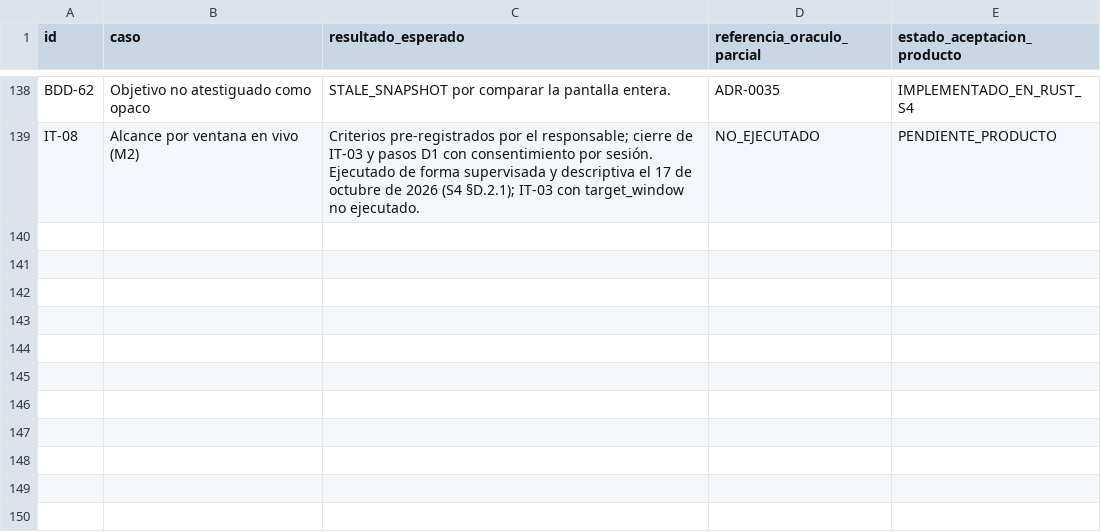
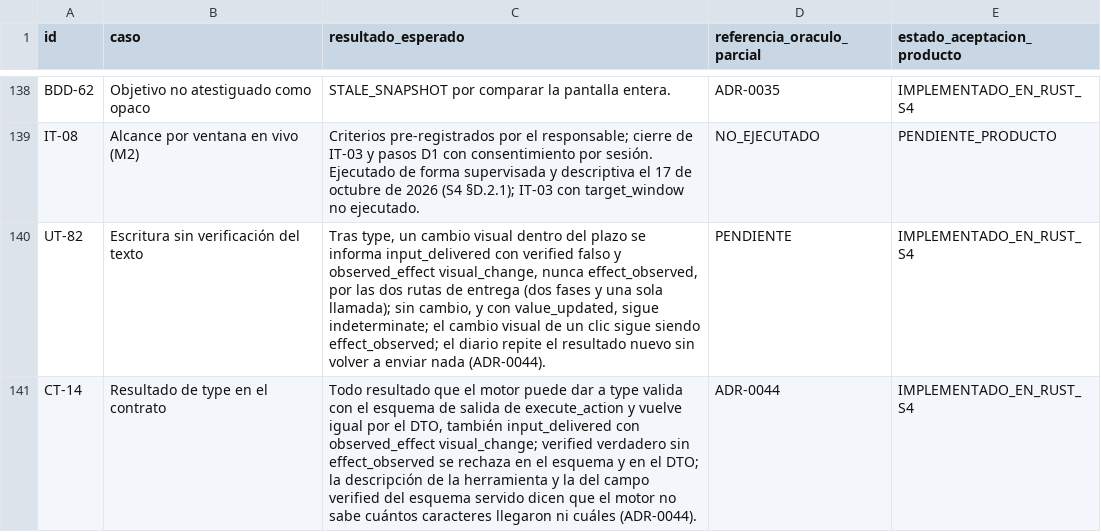
Before and after one commit to Yosoyepa/Ommatix, a CSV file: docs/thesis/matrices/plan_pruebas.csv, drawn as a sheet; only a part is shown, gaps mark what is left out; the diff names each change by its address in the sheet, - before the commit and + after, or states it on an @@ line.

```diff
--- a/docs/thesis/matrices/plan_pruebas.csv
+++ b/docs/thesis/matrices/plan_pruebas.csv
+row 140: UT-82 | Escritura sin verificación del texto | Tras type, un cambio visual dentro del plazo se informa input_delivered con verified falso y observed_effect visual_change, nunca effect_observed, por las dos rutas de entrega (dos fases y una sola llamada); sin cambio, y con value_updated, sigue indeterminate; el cambio visual de un clic sigue siendo effect_observed; el diario repite el resultado nuevo sin volver a enviar nada (ADR-0044). | PENDIENTE | IMPLEMENTADO_EN_RUST_S4
+row 141: CT-14 | Resultado de type en el contrato | Todo resultado que el motor puede dar a type valida con el esquema de salida de execute_action y vuelve igual por el DTO, también input_delivered con observed_effect visual_change; verified verdadero sin effect_observed se rechaza en el esquema y en el DTO; la descripción de la herramienta y la del campo verified del esquema servido dicen que el motor no sabe cuántos caracteres llegaron ni cuáles (ADR-0044). | ADR-0044 | IMPLEMENTADO_EN_RUST_S4
```
Also changed, not shown: docs/thesis/matrices/gherkin_trazabilidad.csv, docs/thesis/matrices/requisitos_trazabilidad.csv, 16 other files.
